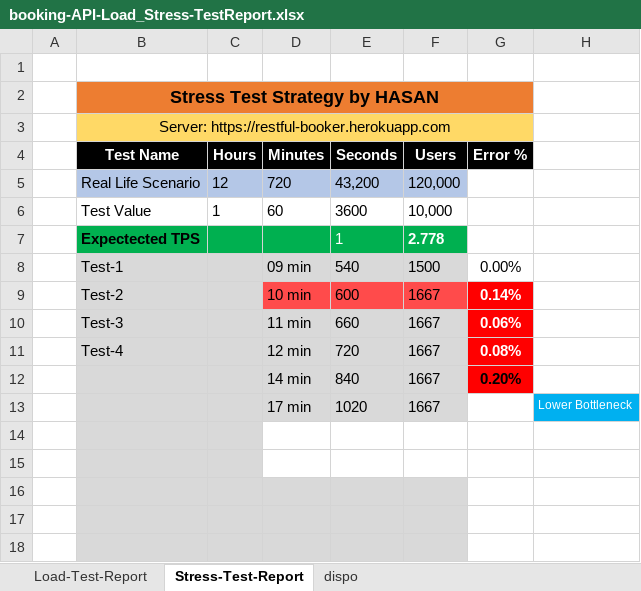
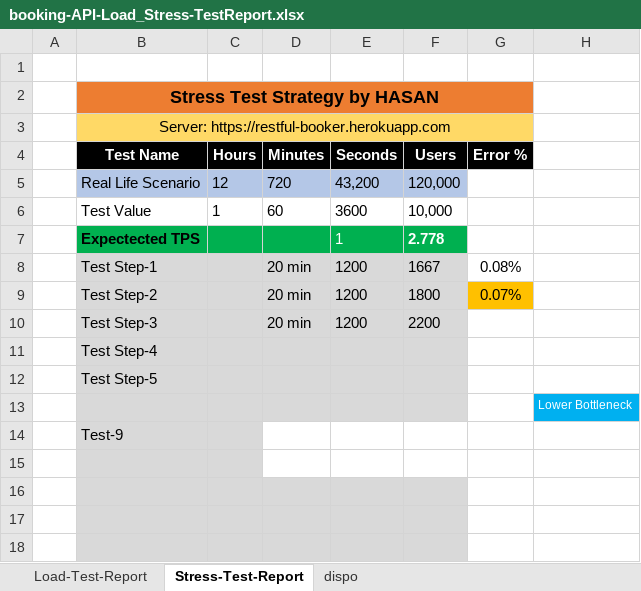
Before and after one commit to ehasan321/Load-Stress-Testing-with-JMeter, an Excel workbook: booking-API-Load_Stress-TestReport.xlsx, sheet Stress-Test-Report, drawn as a sheet; only a part is shown; values as stored, in another font and other column widths than the file's, no borders; removed rows and columns are numbered as before the commit, all else as after; the diff names each change by its address in the sheet, - before the commit and + after, or states it on an @@ line.

Commit message:
load test

```diff
--- a/booking-API-Load_Stress-TestReport.xlsx (sheet Stress-Test-Report)
+++ b/booking-API-Load_Stress-TestReport.xlsx (sheet Stress-Test-Report)
-row 8:  | Test-1 |  | 09 min | 540 | 1500 | 0.00%
-row 9:  | Test-2 |  | 10 min | 600 | 1667 | 0.14%
-row 10:  | Test-3 |  | 11 min | 660 | 1667 | 0.06%
-B8 (Test Name): Test-4
+B8 (Test Name): Test Step-1
-D8 (Minutes): 12 min
+D8 (Minutes): 20 min
-E8 (Seconds): 720
+E8 (Seconds): 1200
@@ G8 fill: #FF0000 → none, bold: on → off, text colour: #FFFFFF → black @@
-row 12:  |  |  | 14 min | 840 | 1667 | 0.20%
-row 13:  |  |  | 17 min | 1020 | 1667 |  | Lower Bottleneck
-row 9: (empty)
+row 9:  | Test Step-2 |  | 20 min | 1200 | 1800 | 0.07%
-D9:F9 fill: none
+D9:F9 fill: #D9D9D9
-G9 fill: none
+G9 fill: #FFC000
+row 10:  | Test Step-3 |  | 20 min | 1200 | 2200
+row 11:  | Test Step-4
+row 12:  | Test Step-5
+row 13:  |  |  |  |  |  |  | Lower Bottleneck
+row 14:  | Test-9
```
Also changed, not shown: sheet Load-Test-Report, 2 other files.
